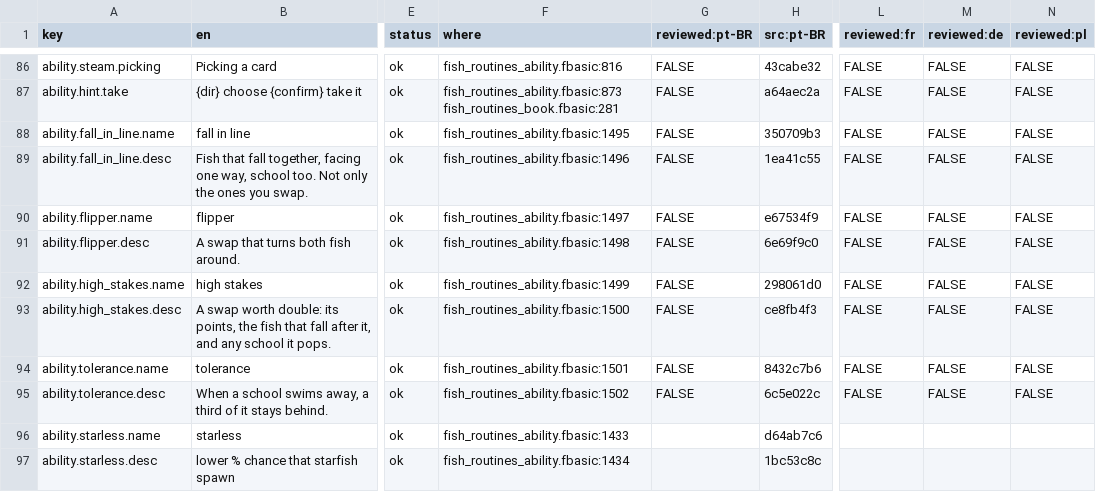
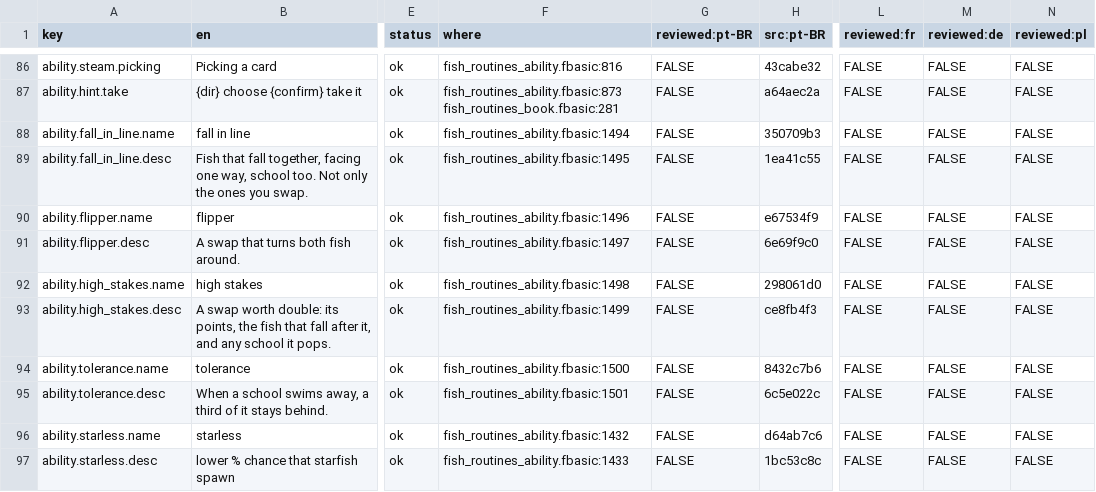
Before and after one commit to cdhanna/fade.mono, a CSV file: Fade.MonoGame/Assets/Fish/Lang/ability.csv, drawn as a sheet; only a part is shown, gaps mark what is left out; the diff covers the shown part only; the diff names each change by its address in the sheet, - before the commit and + after, or states it on an @@ line.

```diff
--- a/Fade.MonoGame/Assets/Fish/Lang/ability.csv
+++ b/Fade.MonoGame/Assets/Fish/Lang/ability.csv
-F88 (where): fish_routines_ability.fbasic:1495
+F88 (where): fish_routines_ability.fbasic:1494
-F89 (where): fish_routines_ability.fbasic:1496
+F89 (where): fish_routines_ability.fbasic:1495
-F90 (where): fish_routines_ability.fbasic:1497
+F90 (where): fish_routines_ability.fbasic:1496
-F91 (where): fish_routines_ability.fbasic:1498
+F91 (where): fish_routines_ability.fbasic:1497
-F92 (where): fish_routines_ability.fbasic:1499
+F92 (where): fish_routines_ability.fbasic:1498
-F93 (where): fish_routines_ability.fbasic:1500
+F93 (where): fish_routines_ability.fbasic:1499
-F94 (where): fish_routines_ability.fbasic:1501
+F94 (where): fish_routines_ability.fbasic:1500
-F95 (where): fish_routines_ability.fbasic:1502
+F95 (where): fish_routines_ability.fbasic:1501
-F96 (where): fish_routines_ability.fbasic:1433
+F96 (where): fish_routines_ability.fbasic:1432
-G96:G97 (reviewed:pt-BR): (empty)
+G96:G97 (reviewed:pt-BR): FALSE
-L96:L97 (reviewed:fr): (empty)
+L96:L97 (reviewed:fr): FALSE
-M96:M97 (reviewed:de): (empty)
+M96:M97 (reviewed:de): FALSE
-N96:N97 (reviewed:pl): (empty)
+N96:N97 (reviewed:pl): FALSE
-F97 (where): fish_routines_ability.fbasic:1434
+F97 (where): fish_routines_ability.fbasic:1433
```
Also changed, not shown: 70 edited cells elsewhere in this file, Fade.MonoGame/Assets/Fish/Lang/angler.csv, Fade.MonoGame/Assets/Fish/Lang/coral.csv, 44 other files.
